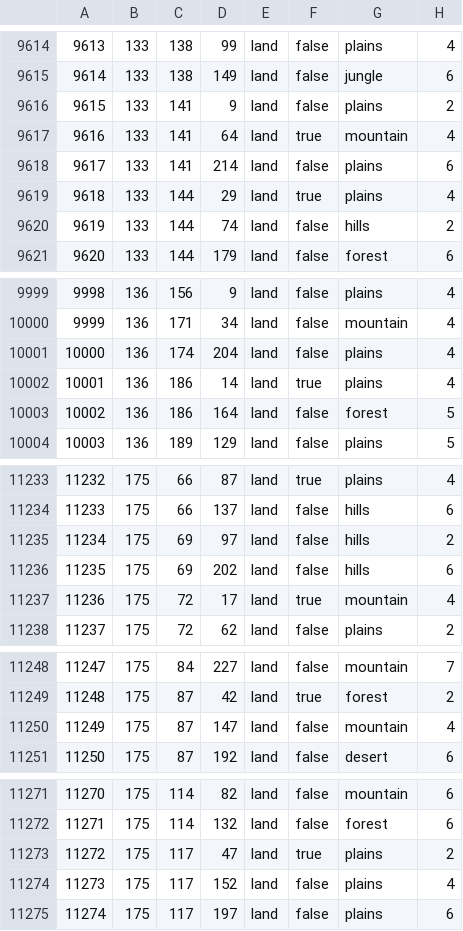
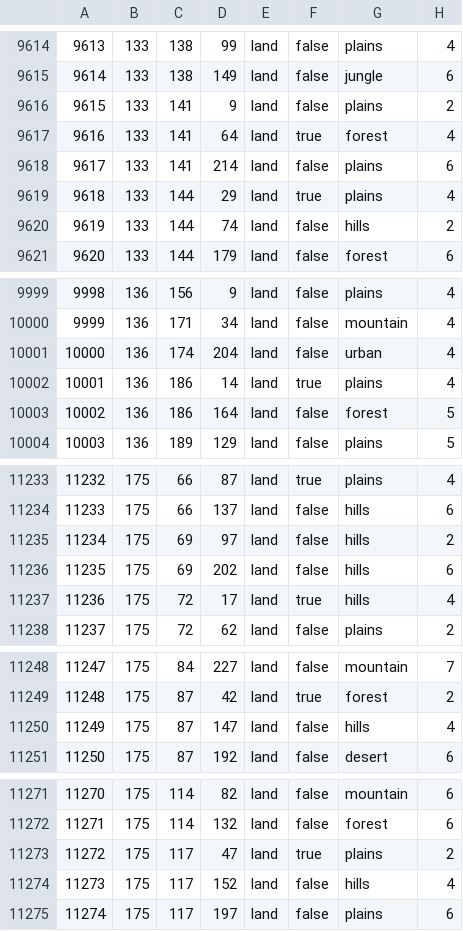
Before and after one commit to vincent-wagner/HFU, a CSV file: map/definition.csv, drawn as a sheet; only a part is shown, gaps mark what is left out; the diff covers the shown part only.

```diff
--- a/map/definition.csv
+++ b/map/definition.csv
@@ -9616,3 +9616,3 @@
 9615;133;141;9;land;false;plains;2
-9616;133;141;64;land;true;mountain;4
+9616;133;141;64;land;true;forest;4
 9617;133;141;214;land;false;plains;6
@@ -10000,3 +10000,3 @@
 9999;136;171;34;land;false;mountain;4
-10000;136;174;204;land;false;plains;4
+10000;136;174;204;land;false;urban;4
 10001;136;186;14;land;true;plains;4
@@ -11236,3 +11236,3 @@
 11235;175;69;202;land;false;hills;6
-11236;175;72;17;land;true;mountain;4
+11236;175;72;17;land;true;hills;4
 11237;175;72;62;land;false;plains;2
@@ -11249,3 +11249,3 @@
 11248;175;87;42;land;true;forest;2
-11249;175;87;147;land;false;mountain;4
+11249;175;87;147;land;false;hills;4
 11250;175;87;192;land;false;desert;6
@@ -11273,3 +11273,3 @@
 11272;175;117;47;land;true;plains;2
-11273;175;117;152;land;false;plains;4
+11273;175;117;152;land;false;hills;4
 11274;175;117;197;land;false;plains;6
```
Also changed, not shown: 6 edited cells elsewhere in this file, 16 other files.
